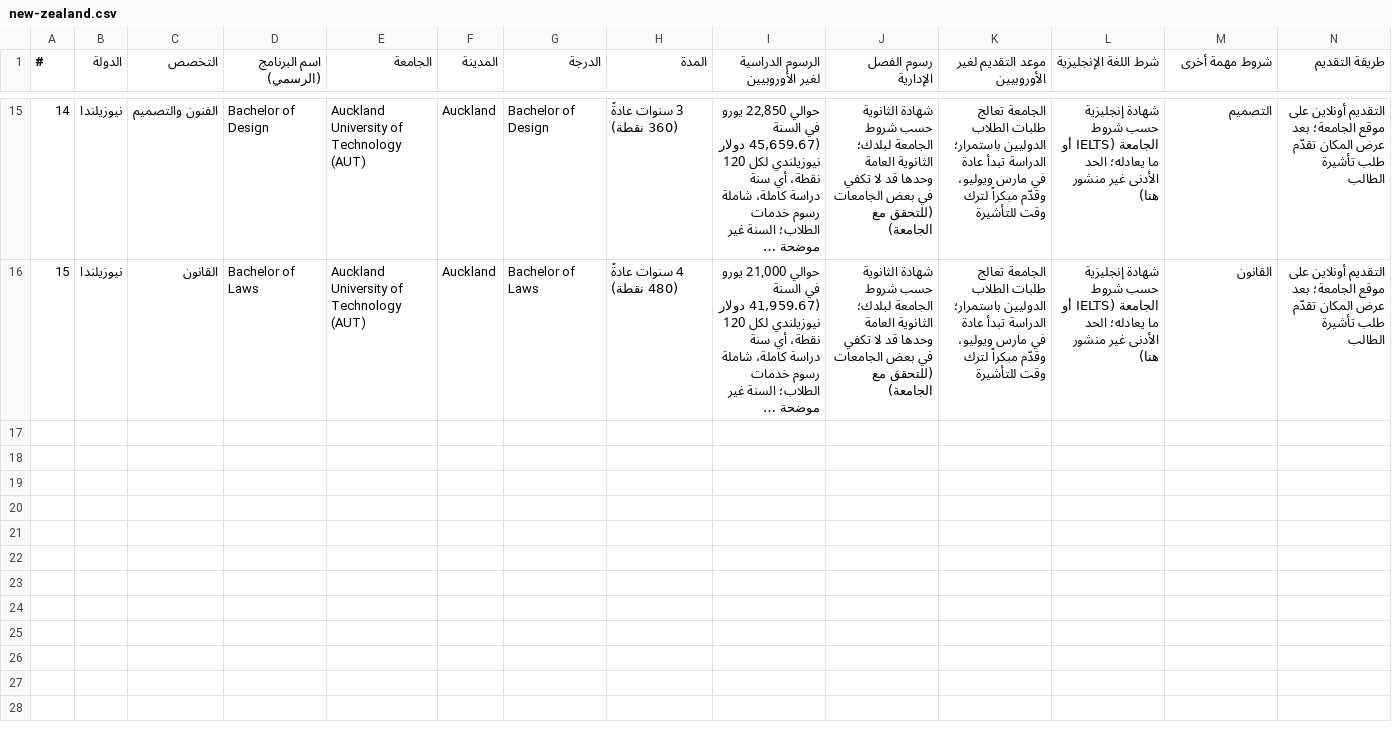
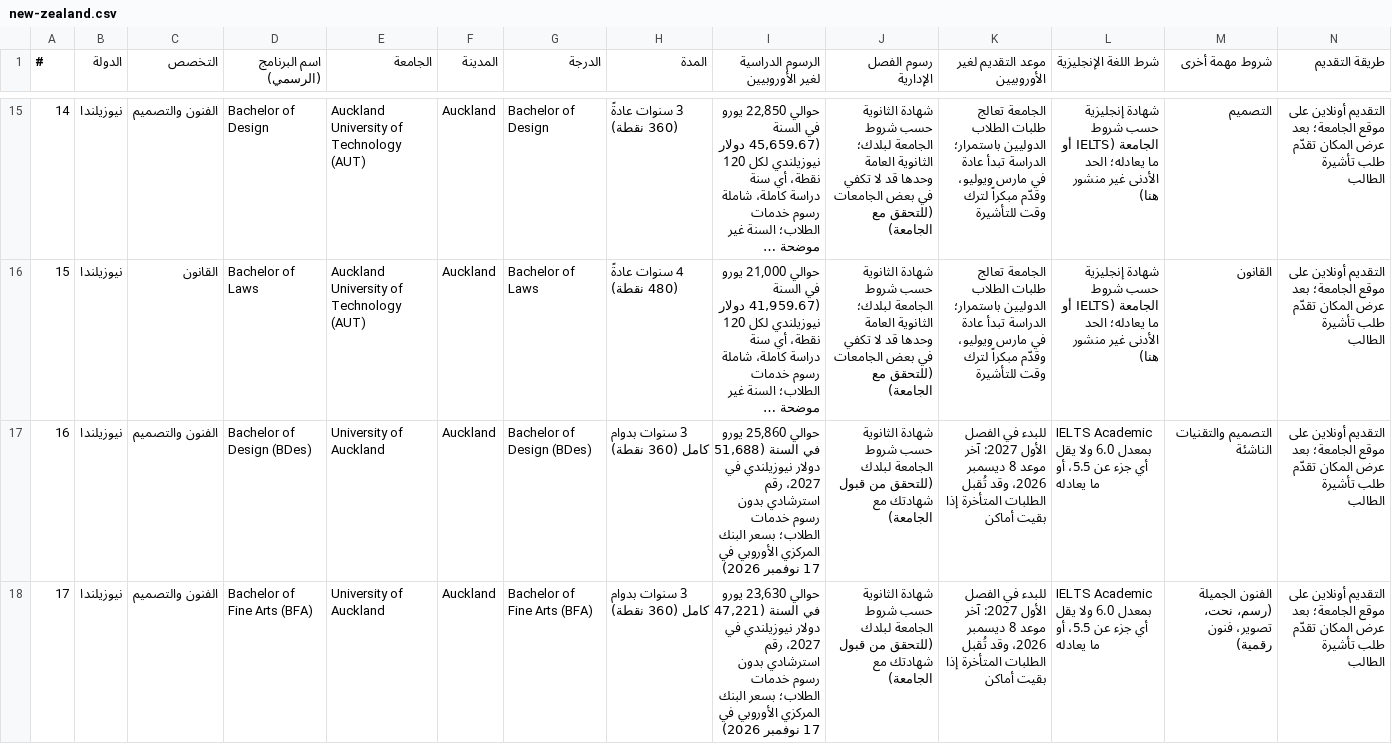
Before and after one commit to timelmallah-cpu/mynewgate, a CSV file: data/programmes_ba/new-zealand.csv, drawn as a sheet; only a part is shown, gaps mark what is left out; long unchanged cells end in …; rows hold the shown columns only; the diff covers the shown part only; the diff names each change by its address in the sheet, - before the commit and + after, or states it on an @@ line.

```diff
--- a/data/programmes_ba/new-zealand.csv
+++ b/data/programmes_ba/new-zealand.csv
+row 17: 16 | نيوزيلندا | الفنون والتصميم | Bachelor of Design (BDes) | University of Auckland | Auckland | Bachelor of Design (BDes) | 3 سنوات بدوام كامل (360 نقطة) | حوالي 25,860 يورو في السنة (51,688 دولار نيوزيلندي في 2027، رقم استرشادي بدون رسوم خدمات الطلاب؛ بسعر البنك المركزي الأوروبي في 17 نوفمبر 2026) | شهادة الثانوية حسب شروط الجامعة لبلدك (للتحقق من قبول شهادتك مع الجامعة) | للبدء في الفصل الأول 2027: آخر موعد 8 ديسمبر 2026، وقد تُقبل الطلبات المتأخرة إذا بقيت أماكن | IELTS Academic بمعدل 6.0 ولا يقل أي جزء عن 5.5، أو ما يعادله | التصميم والتقنيات الناشئة | التقديم أونلاين على موقع الجامعة؛ بعد عرض المكان تقدّم طلب تأشيرة الطالب
+row 18: 17 | نيوزيلندا | الفنون والتصميم | Bachelor of Fine Arts (BFA) | University of Auckland | Auckland | Bachelor of Fine Arts (BFA) | 3 سنوات بدوام كامل (360 نقطة) | حوالي 23,630 يورو في السنة (47,221 دولار نيوزيلندي في 2027، رقم استرشادي بدون رسوم خدمات الطلاب؛ بسعر البنك المركزي الأوروبي في 17 نوفمبر 2026) | شهادة الثانوية حسب شروط الجامعة لبلدك (للتحقق من قبول شهادتك مع الجامعة) | للبدء في الفصل الأول 2027: آخر موعد 8 ديسمبر 2026، وقد تُقبل الطلبات المتأخرة إذا بقيت أماكن | IELTS Academic بمعدل 6.0 ولا يقل أي جزء عن 5.5، أو ما يعادله | الفنون الجميلة (رسم، نحت، تصوير، فنون رقمية) | التقديم أونلاين على موقع الجامعة؛ بعد عرض المكان تقدّم طلب تأشيرة الطالب
```
Also changed, not shown: 1 added row elsewhere in this file, data/programme_links.csv, 9 other files.
